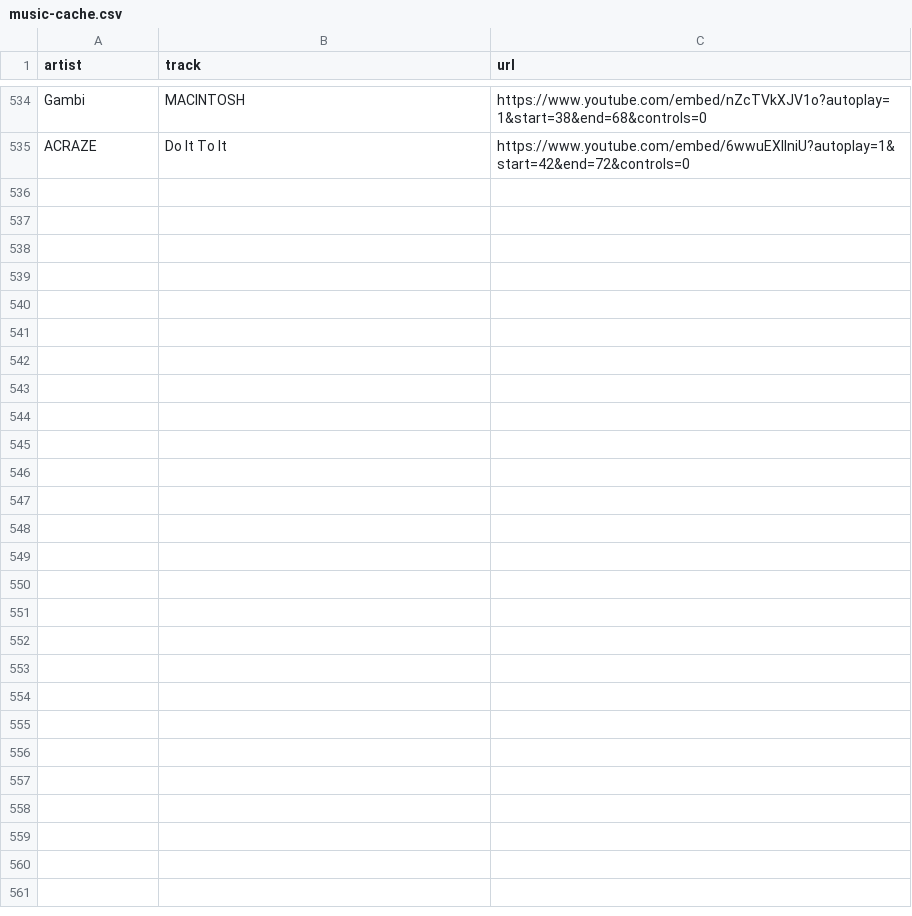
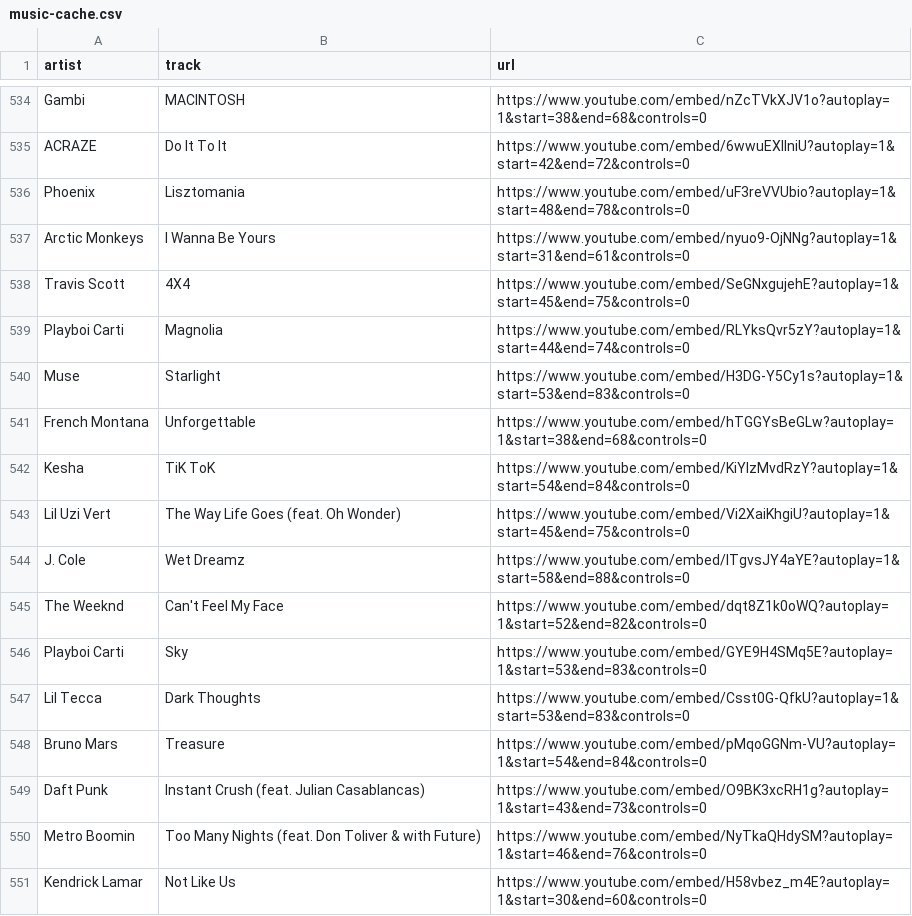
Before and after one commit to ToRaNek/devinelaZik, a CSV file: cache/music-cache.csv, drawn as a sheet; only a part is shown, gaps mark what is left out.

Commit message:
Auto-update CSV cache file - 2025-05-09T16:01:29.268Z

```diff
--- a/cache/music-cache.csv
+++ b/cache/music-cache.csv
@@ -535 +535,17 @@ artist,track,url
 "ACRAZE","Do It To It","https://www.youtube.com/embed/6wwuEXlIniU?autoplay=1&start=42&end=72&controls=0"
+"Phoenix","Lisztomania","https://www.youtube.com/embed/uF3reVVUbio?autoplay=1&start=48&end=78&controls=0"
+"Arctic Monkeys","I Wanna Be Yours","https://www.youtube.com/embed/nyuo9-OjNNg?autoplay=1&start=31&end=61&controls=0"
+"Travis Scott","4X4","https://www.youtube.com/embed/SeGNxgujehE?autoplay=1&start=45&end=75&controls=0"
+"Playboi Carti","Magnolia","https://www.youtube.com/embed/RLYksQvr5zY?autoplay=1&start=44&end=74&controls=0"
+"Muse","Starlight","https://www.youtube.com/embed/H3DG-Y5Cy1s?autoplay=1&start=53&end=83&controls=0"
+"French Montana","Unforgettable","https://www.youtube.com/embed/hTGGYsBeGLw?autoplay=1&start=38&end=68&controls=0"
+"Kesha","TiK ToK","https://www.youtube.com/embed/KiYIzMvdRzY?autoplay=1&start=54&end=84&controls=0"
+"Lil Uzi Vert","The Way Life Goes (feat. Oh Wonder)","https://www.youtube.com/embed/Vi2XaiKhgiU?autoplay=1&start=45&end=75&controls=0"
+"J. Cole","Wet Dreamz","https://www.youtube.com/embed/lTgvsJY4aYE?autoplay=1&start=58&end=88&controls=0"
+"The Weeknd","Can't Feel My Face","https://www.youtube.com/embed/dqt8Z1k0oWQ?autoplay=1&start=52&end=82&controls=0"
+"Playboi Carti","Sky","https://www.youtube.com/embed/GYE9H4SMq5E?autoplay=1&start=53&end=83&controls=0"
+"Lil Tecca","Dark Thoughts","https://www.youtube.com/embed/Csst0G-QfkU?autoplay=1&start=53&end=83&controls=0"
+"Bruno Mars","Treasure","https://www.youtube.com/embed/pMqoGGNm-VU?autoplay=1&start=54&end=84&controls=0"
+"Daft Punk","Instant Crush (feat. Julian Casablancas)","https://www.youtube.com/embed/O9BK3xcRH1g?autoplay=1&start=43&end=73&controls=0"
+"Metro Boomin","Too Many Nights (feat. Don Toliver & with Future)","https://www.youtube.com/embed/NyTkaQHdySM?autoplay=1&start=46&end=76&controls=0"
+"Kendrick Lamar","Not Like Us","https://www.youtube.com/embed/H58vbez_m4E?autoplay=1&start=30&end=60&controls=0"
```
